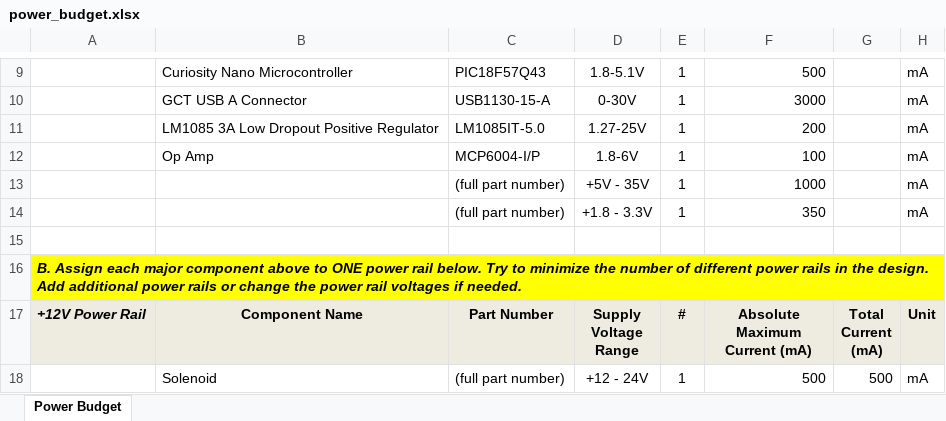
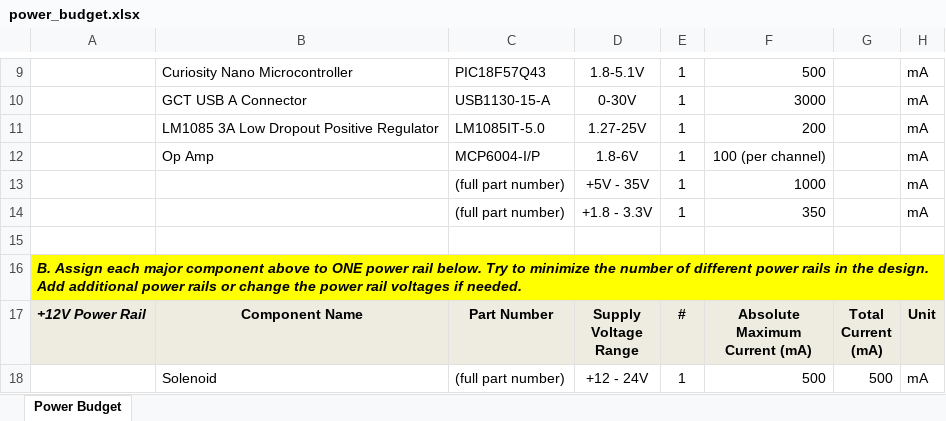
Before and after one commit to botilarm/botilarm.github.io, an Excel workbook: docs/05-Power-Budget/power_budget.xlsx, sheet Power Budget, drawn as a sheet; only a part is shown, gaps mark what is left out; values as stored, in another font and other column widths than the file's, no borders; conditional formats not drawn; the diff names each change by its address in the sheet, - before the commit and + after, or states it on an @@ line.

```diff
--- a/docs/05-Power-Budget/power_budget.xlsx (sheet Power Budget)
+++ b/docs/05-Power-Budget/power_budget.xlsx (sheet Power Budget)
-F12: 100
+F12: 100 (per channel)
```
Also changed, not shown: 1 other file.
